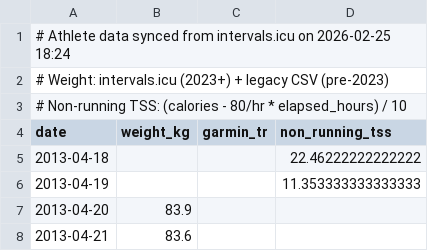
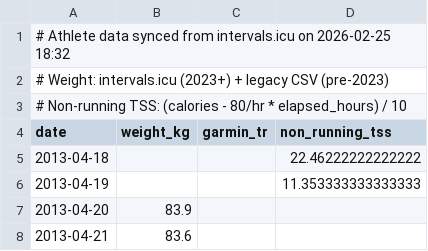
Before and after one commit to dobssi/Fitness-Data, a CSV file: athlete_data.csv, drawn as a sheet; only a part is shown.

Commit message:
Pipeline update

```diff
--- a/athlete_data.csv
+++ b/athlete_data.csv
@@ -1,2 +1,2 @@
-# Athlete data synced from intervals.icu on 2026-02-25 18:24
+# Athlete data synced from intervals.icu on 2026-02-25 18:32
 # Weight: intervals.icu (2023+) + legacy CSV (pre-2023)
```
